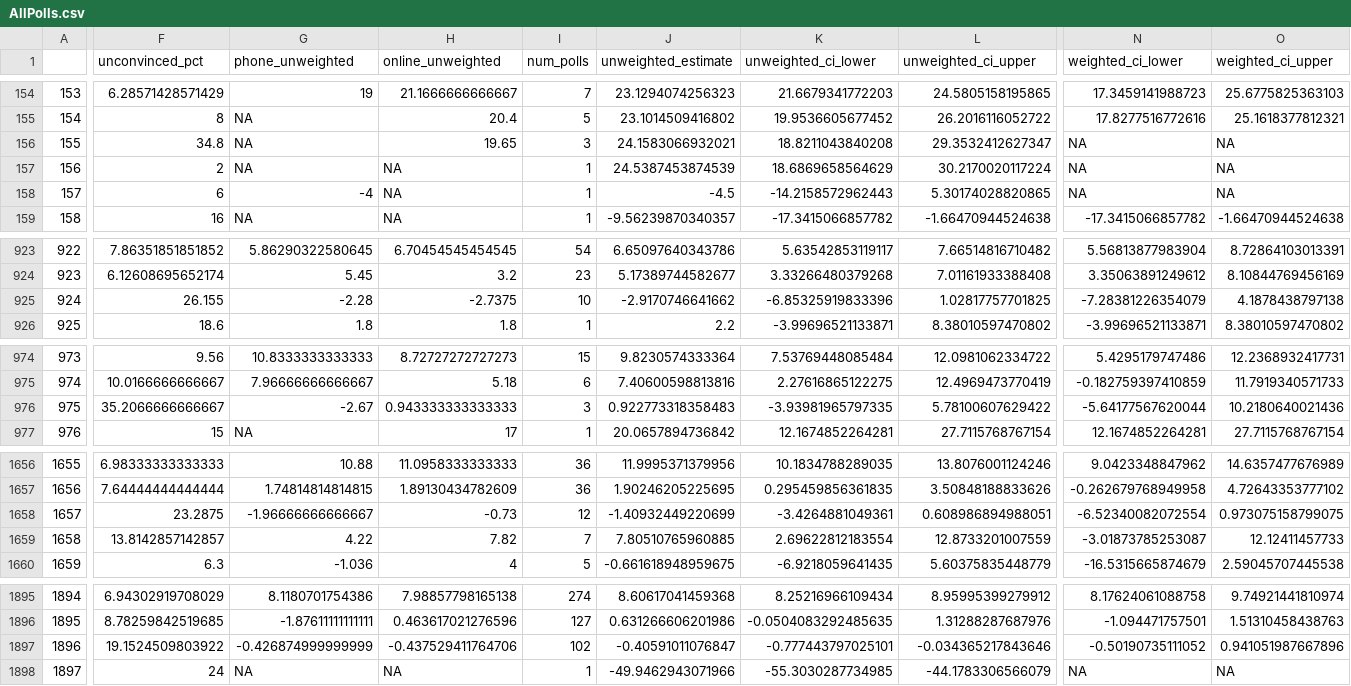
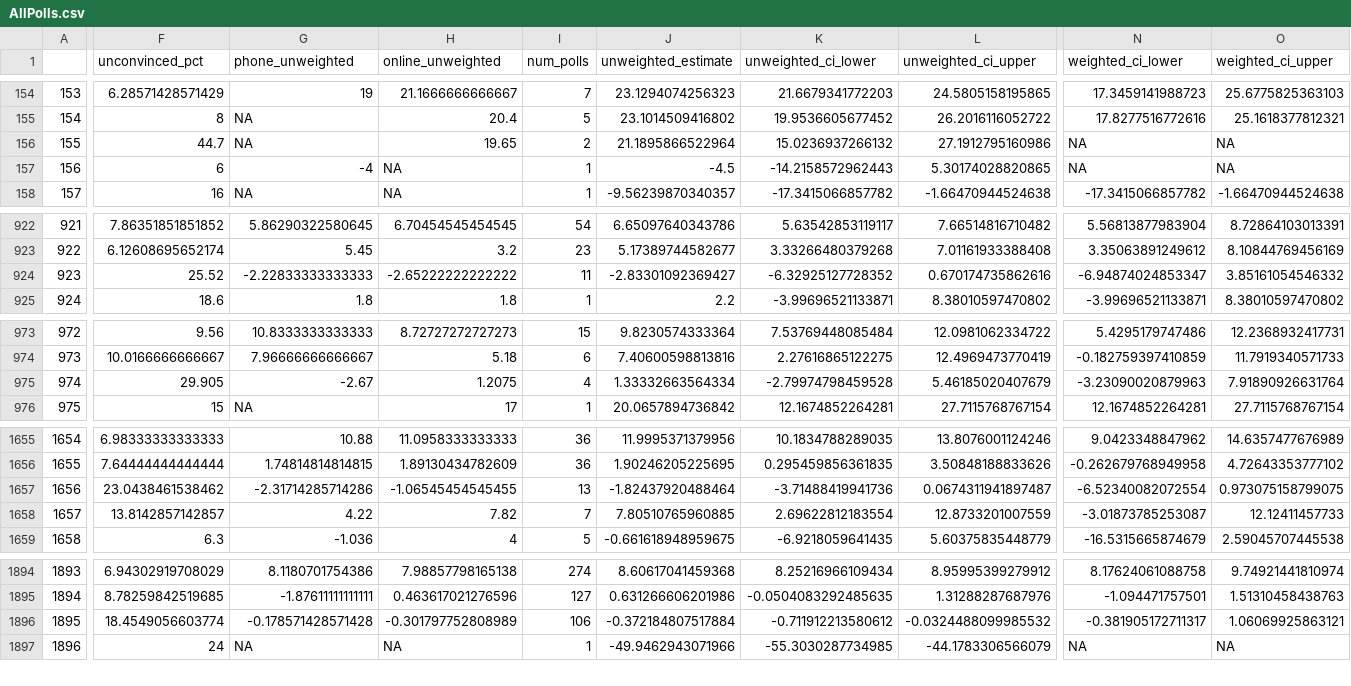
Before and after one commit to BPR-Data-Team/ElectionModel2024, a CSV file: cleaned_data/AllPolls.csv, drawn as a sheet; only a part is shown, gaps mark what is left out; removed rows and columns are numbered as before the commit, all else as after; rows hold the shown columns only; the diff covers the shown part only; the diff names each change by its address in the sheet, - before the commit and + after, or states it on an @@ line.

```diff
--- a/cleaned_data/AllPolls.csv
+++ b/cleaned_data/AllPolls.csv
-F156 (unconvinced_pct): 34.8
+F156 (unconvinced_pct): 44.7
-I156 (num_polls): 3
+I156 (num_polls): 2
-J156 (unweighted_estimate): 24.1583066932021
+J156 (unweighted_estimate): 21.1895866522964
-K156 (unweighted_ci_lower): 18.8211043840208
+K156 (unweighted_ci_lower): 15.0236937266132
-L156 (unweighted_ci_upper): 29.3532412627347
+L156 (unweighted_ci_upper): 27.1912795160986
-row 157: 156 | 2 | NA | NA | 1 | 24.5387453874539 | 18.6869658564629 | 30.2170020117224 | NA | NA
@@ column A renumbered from row 157 down @@
-F924 (unconvinced_pct): 26.155
+F924 (unconvinced_pct): 25.52
-G924 (phone_unweighted): -2.28
+G924 (phone_unweighted): -2.22833333333333
-H924 (online_unweighted): -2.7375
+H924 (online_unweighted): -2.65222222222222
-I924 (num_polls): 10
+I924 (num_polls): 11
-J924 (unweighted_estimate): -2.9170746641662
+J924 (unweighted_estimate): -2.83301092369427
-K924 (unweighted_ci_lower): -6.85325919833396
+K924 (unweighted_ci_lower): -6.32925127728352
-L924 (unweighted_ci_upper): 1.02817757701825
+L924 (unweighted_ci_upper): 0.670174735862616
-N924 (weighted_ci_lower): -7.28381226354079
+N924 (weighted_ci_lower): -6.94874024853347
-O924 (weighted_ci_upper): 4.1878438797138
+O924 (weighted_ci_upper): 3.85161054546332
-F975 (unconvinced_pct): 35.2066666666667
+F975 (unconvinced_pct): 29.905
-H975 (online_unweighted): 0.943333333333333
+H975 (online_unweighted): 1.2075
-I975 (num_polls): 3
+I975 (num_polls): 4
-J975 (unweighted_estimate): 0.922773318358483
+J975 (unweighted_estimate): 1.33332663564334
-K975 (unweighted_ci_lower): -3.93981965797335
+K975 (unweighted_ci_lower): -2.79974798459528
-L975 (unweighted_ci_upper): 5.78100607629422
+L975 (unweighted_ci_upper): 5.46185020407679
-N975 (weighted_ci_lower): -5.64177567620044
+N975 (weighted_ci_lower): -3.23090020879963
-O975 (weighted_ci_upper): 10.2180640021436
+O975 (weighted_ci_upper): 7.91890926631764
-F1657 (unconvinced_pct): 23.2875
+F1657 (unconvinced_pct): 23.0438461538462
-G1657 (phone_unweighted): -1.96666666666667
+G1657 (phone_unweighted): -2.31714285714286
-H1657 (online_unweighted): -0.73
+H1657 (online_unweighted): -1.06545454545455
-I1657 (num_polls): 12
+I1657 (num_polls): 13
-J1657 (unweighted_estimate): -1.40932449220699
+J1657 (unweighted_estimate): -1.82437920488464
-K1657 (unweighted_ci_lower): -3.4264881049361
+K1657 (unweighted_ci_lower): -3.71488419941736
-L1657 (unweighted_ci_upper): 0.608986894988051
+L1657 (unweighted_ci_upper): 0.0674311941897487
-row 1897: 1896 | 19.1524509803922 | -0.426874999999999 | -0.437529411764706 | 102 | -0.40591011076847 | -0.777443797025101 | -0.034365217843646 | -0.50190735111052 | 0.941051987667896
+row 1896: 1895 | 18.4549056603774 | -0.178571428571428 | -0.301797752808989 | 106 | -0.372184807517884 | -0.711912213580612 | -0.0324488099985532 | -0.381905172711317 | 1.06069925863121
```
Also changed, not shown: 1 edited cell elsewhere in this file, cleaned_data/GenPolling.csv.
